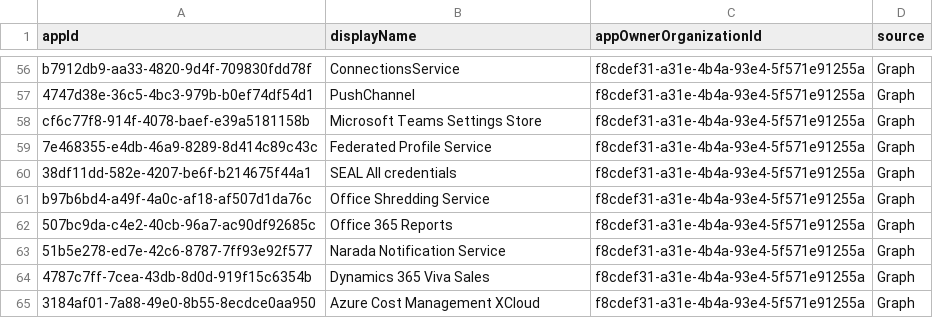
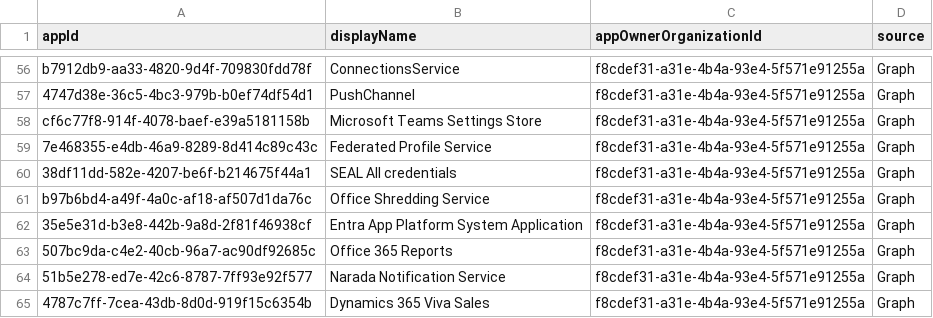
Before and after one commit to Palasito/microsoft-info, a CSV file: _info/MicrosoftApps.csv, drawn as a sheet; only a part is shown, gaps mark what is left out; the shorter side is filled out with more unchanged rows.

```diff
--- a/_info/MicrosoftApps.csv
+++ b/_info/MicrosoftApps.csv
@@ -61,2 +61,3 @@
 "b97b6bd4-a49f-4a0c-af18-af507d1da76c","Office Shredding Service","f8cdef31-a31e-4b4a-93e4-5f571e91255a","Graph"
+"35e5e31d-b3e8-442b-9a8d-2f81f46938cf","Entra App Platform System Application","f8cdef31-a31e-4b4a-93e4-5f571e91255a","Graph"
 "507bc9da-c4e2-40cb-96a7-ac90df92685c","Office 365 Reports","f8cdef31-a31e-4b4a-93e4-5f571e91255a","Graph"
```
Also changed, not shown: _info/MicrosoftApps.debug.csv, 1 other file.
